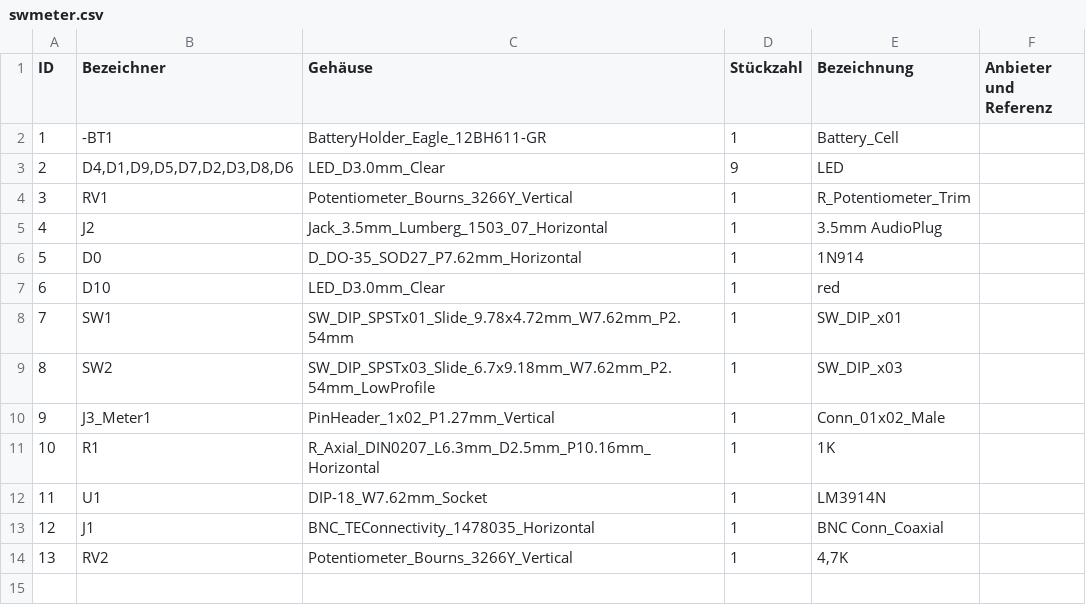
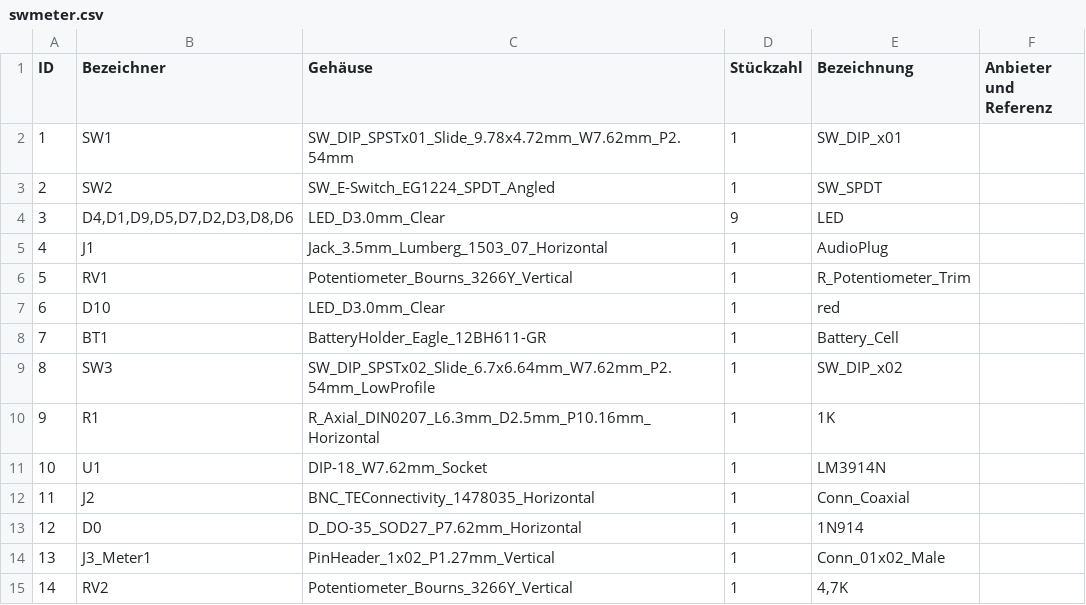
Before and after one commit to wodowiesel/SW-Meter, a CSV file: pcb/swmeter.csv, drawn as a sheet; removed rows and columns are numbered as before the commit, all else as after; the diff names each change by its address in the sheet, - before the commit and + after, or states it on an @@ line.

```diff
--- a/pcb/swmeter.csv
+++ b/pcb/swmeter.csv
-row 2: 1 | -BT1 | BatteryHolder_Eagle_12BH611-GR | 1 | Battery_Cell
@@ row 8 moved to row 2: 1 @@
+row 3: 2 | SW2 | SW_E-Switch_EG1224_SPDT_Angled | 1 | SW_SPDT
@@ column A (ID) renumbered from row 4 down @@
+row 5: 4 | J1 | Jack_3.5mm_Lumberg_1503_07_Horizontal | 1 | AudioPlug
-row 5: 4 | J2 | Jack_3.5mm_Lumberg_1503_07_Horizontal | 1 | 3.5mm AudioPlug
+row 8: 7 | BT1 | BatteryHolder_Eagle_12BH611-GR | 1 | Battery_Cell
-B9 (Bezeichner): SW2
+B9 (Bezeichner): SW3
-C9 (Gehäuse): SW_DIP_SPSTx03_Slide_6.7x9.18mm_W7.62mm_P2.54mm_LowProfile
+C9 (Gehäuse): SW_DIP_SPSTx02_Slide_6.7x6.64mm_W7.62mm_P2.54mm_LowProfile
-E9 (Bezeichnung): SW_DIP_x03
+E9 (Bezeichnung): SW_DIP_x02
-B12 (Bezeichner): J1
+B12 (Bezeichner): J2
-E12 (Bezeichnung): BNC Conn_Coaxial
+E12 (Bezeichnung): Conn_Coaxial
@@ row 6 moved to row 13: 12 @@
@@ row 10 moved to row 14: 13 @@
```
Also changed, not shown: pcb/swmeter-all-pos.csv, 56 other files.
